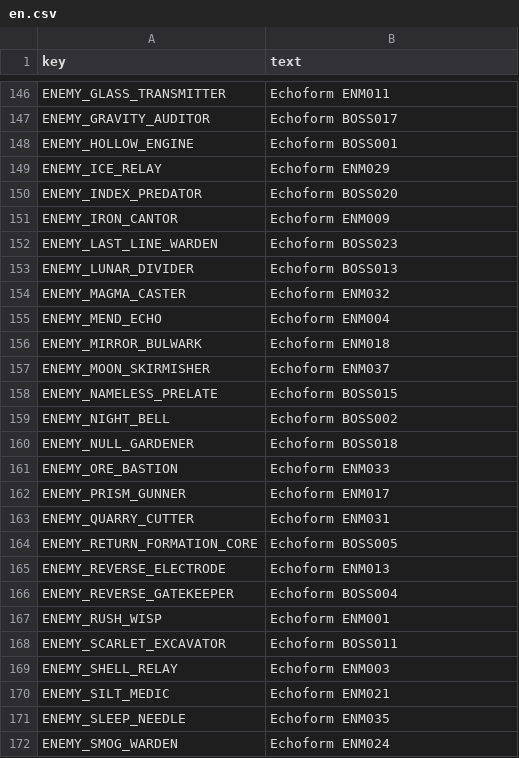
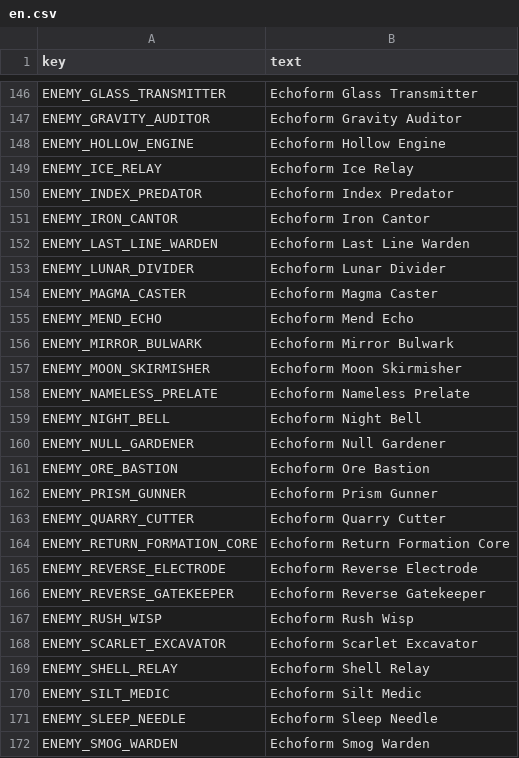
Before and after one commit to comicman081-collab/LUMENBOUND-TACTICS-OF-THE-LAST-LINE, a CSV file: data_source/localization/en.csv, drawn as a sheet; only a part is shown, gaps mark what is left out; the diff covers the shown part only; the diff names each change by its address in the sheet, - before the commit and + after, or states it on an @@ line.

```diff
--- a/data_source/localization/en.csv
+++ b/data_source/localization/en.csv
-B146 (text): Echoform ENM011
+B146 (text): Echoform Glass Transmitter
-B147 (text): Echoform BOSS017
+B147 (text): Echoform Gravity Auditor
-B148 (text): Echoform BOSS001
+B148 (text): Echoform Hollow Engine
-B149 (text): Echoform ENM029
+B149 (text): Echoform Ice Relay
-B150 (text): Echoform BOSS020
+B150 (text): Echoform Index Predator
-B151 (text): Echoform ENM009
+B151 (text): Echoform Iron Cantor
-B152 (text): Echoform BOSS023
+B152 (text): Echoform Last Line Warden
-B153 (text): Echoform BOSS013
+B153 (text): Echoform Lunar Divider
-B154 (text): Echoform ENM032
+B154 (text): Echoform Magma Caster
-B155 (text): Echoform ENM004
+B155 (text): Echoform Mend Echo
-B156 (text): Echoform ENM018
+B156 (text): Echoform Mirror Bulwark
-B157 (text): Echoform ENM037
+B157 (text): Echoform Moon Skirmisher
-B158 (text): Echoform BOSS015
+B158 (text): Echoform Nameless Prelate
-B159 (text): Echoform BOSS002
+B159 (text): Echoform Night Bell
-B160 (text): Echoform BOSS018
+B160 (text): Echoform Null Gardener
-B161 (text): Echoform ENM033
+B161 (text): Echoform Ore Bastion
-B162 (text): Echoform ENM017
+B162 (text): Echoform Prism Gunner
-B163 (text): Echoform ENM031
+B163 (text): Echoform Quarry Cutter
-B164 (text): Echoform BOSS005
+B164 (text): Echoform Return Formation Core
-B165 (text): Echoform ENM013
+B165 (text): Echoform Reverse Electrode
-B166 (text): Echoform BOSS004
+B166 (text): Echoform Reverse Gatekeeper
-B167 (text): Echoform ENM001
+B167 (text): Echoform Rush Wisp
-B168 (text): Echoform BOSS011
+B168 (text): Echoform Scarlet Excavator
-B169 (text): Echoform ENM003
+B169 (text): Echoform Shell Relay
-B170 (text): Echoform ENM021
+B170 (text): Echoform Silt Medic
-B171 (text): Echoform ENM035
+B171 (text): Echoform Sleep Needle
-B172 (text): Echoform ENM024
+B172 (text): Echoform Smog Warden
```
Also changed, not shown: 38 edited cells elsewhere in this file, godot/localization/en.csv, 52 other files.
